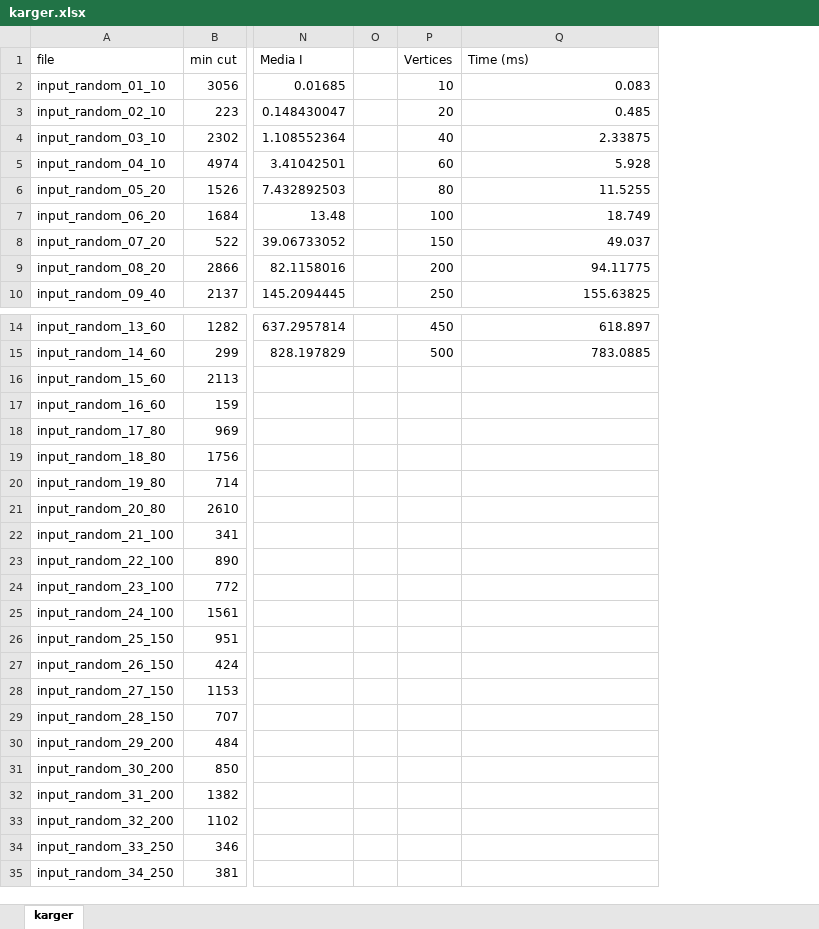
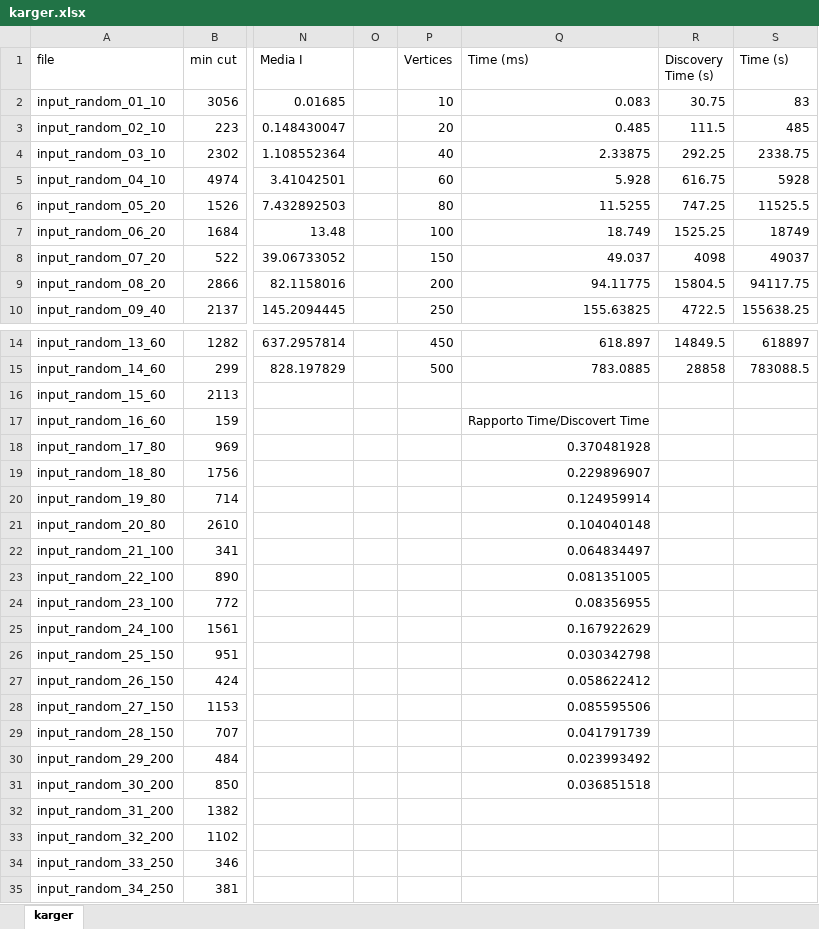
Before and after one commit to Edivad99/AdvancedAlgorithms-assignments, an Excel workbook: third assignment/karger.xlsx, sheet karger, drawn as a sheet; only a part is shown, gaps mark what is left out; values as stored, in another font and other column widths than the file's, no borders; charts and pictures not drawn; the diff names each change by its address in the sheet, - before the commit and + after, or states it on an @@ line.

Commit message:
Update karger.xlsx
Ottimizzazioni

```diff
--- a/third assignment/karger.xlsx (sheet karger)
+++ b/third assignment/karger.xlsx (sheet karger)
+column R (Discovery Time (s)), rows 2-10: 30.75 | 111.5 | 292.25 | 616.75 | 747.25 | 1525.25 | 4098 | 15804.5 | 4722.5; rows 14-15: 14849.5 | 28858
+column S (Time (s)), rows 2-10: 83 | 485 | 2338.75 | 5928 | 11525.5 | 18749 | 49037 | 94117.75 | 155638.25; rows 14-15: 618897 | 783088.5
-Q17 (Time (ms)): (empty)
+Q17 (Time (ms)): Rapporto Time/Discovert Time
-Q18 (Time (ms)): (empty)
+Q18 (Time (ms)): 0.370481928
-Q19 (Time (ms)): (empty)
+Q19 (Time (ms)): 0.229896907
-Q20 (Time (ms)): (empty)
+Q20 (Time (ms)): 0.124959914
-Q21 (Time (ms)): (empty)
+Q21 (Time (ms)): 0.104040148
-Q22 (Time (ms)): (empty)
+Q22 (Time (ms)): 0.064834497
-Q23 (Time (ms)): (empty)
+Q23 (Time (ms)): 0.081351005
-Q24 (Time (ms)): (empty)
+Q24 (Time (ms)): 0.08356955
-Q25 (Time (ms)): (empty)
+Q25 (Time (ms)): 0.167922629
-Q26 (Time (ms)): (empty)
+Q26 (Time (ms)): 0.030342798
-Q27 (Time (ms)): (empty)
+Q27 (Time (ms)): 0.058622412
-Q28 (Time (ms)): (empty)
+Q28 (Time (ms)): 0.085595506
-Q29 (Time (ms)): (empty)
+Q29 (Time (ms)): 0.041791739
-Q30 (Time (ms)): (empty)
+Q30 (Time (ms)): 0.023993492
-Q31 (Time (ms)): (empty)
+Q31 (Time (ms)): 0.036851518
```
Also changed, not shown: charts or pictures.
